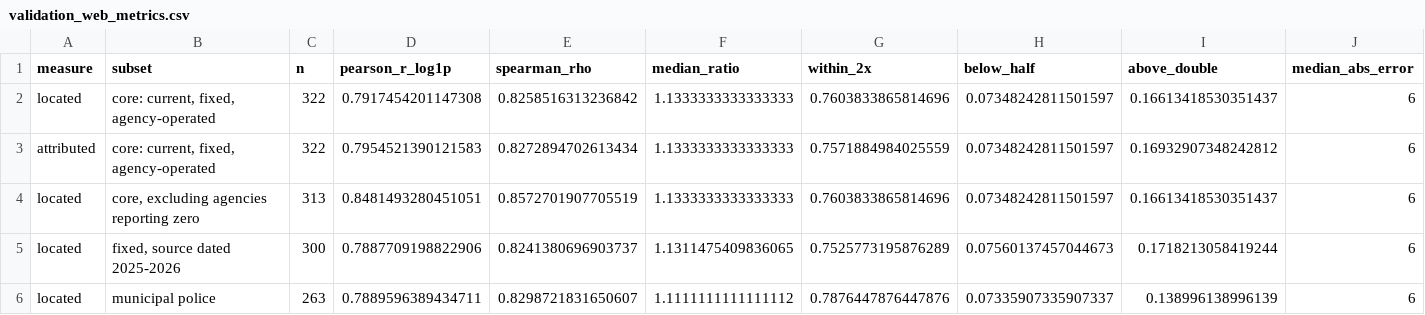
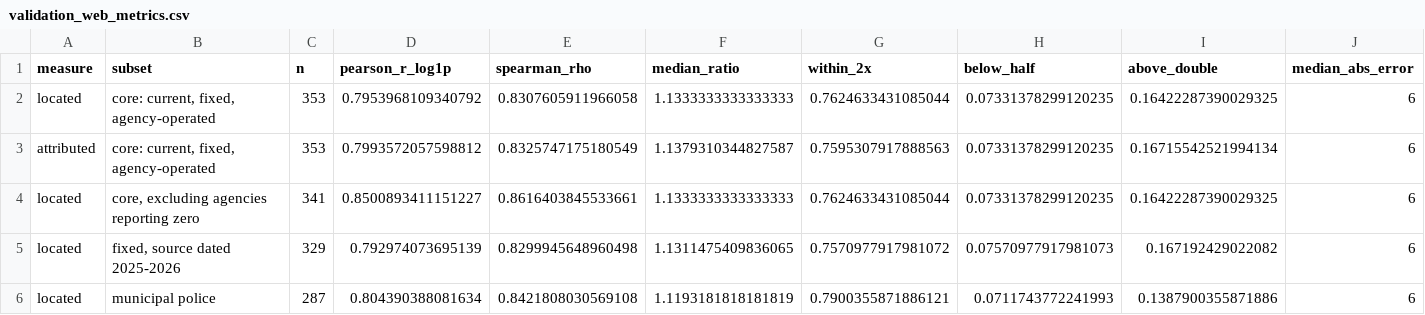
Before and after one commit to CharlesFainLehman/alpr-per-department-public, a CSV file: output/validation_web_metrics.csv, drawn as a sheet; only a part is shown; the diff covers the shown part only.

```diff
--- a/output/validation_web_metrics.csv
+++ b/output/validation_web_metrics.csv
@@ -1,6 +1,6 @@
 measure,subset,n,pearson_r_log1p,spearman_rho,median_ratio,within_2x,below_half,above_double,median_abs_error
-located,"core: current, fixed, agency-operated",322,0.7917454201147308,0.8258516313236842,1.1333333333333333,0.7603833865814696,0.07348242811501597,0.16613418530351437,6
-attributed,"core: current, fixed, agency-operated",322,0.7954521390121583,0.8272894702613434,1.1333333333333333,0.7571884984025559,0.07348242811501597,0.16932907348242812,6
-located,"core, excluding agencies reporting zero",313,0.8481493280451051,0.8572701907705519,1.1333333333333333,0.7603833865814696,0.07348242811501597,0.16613418530351437,6
-located,"fixed, source dated 2025-2026",300,0.7887709198822906,0.8241380696903737,1.1311475409836065,0.7525773195876289,0.07560137457044673,0.1718213058419244,6
-located,municipal police,263,0.7889596389434711,0.8298721831650607,1.1111111111111112,0.7876447876447876,0.07335907335907337,0.138996138996139,6
+located,"core: current, fixed, agency-operated",353,0.7953968109340792,0.8307605911966058,1.1333333333333333,0.7624633431085044,0.07331378299120235,0.16422287390029325,6
+attributed,"core: current, fixed, agency-operated",353,0.7993572057598812,0.8325747175180549,1.1379310344827587,0.7595307917888563,0.07331378299120235,0.16715542521994134,6
+located,"core, excluding agencies reporting zero",341,0.8500893411151227,0.8616403845533661,1.1333333333333333,0.7624633431085044,0.07331378299120235,0.16422287390029325,6
+located,"fixed, source dated 2025-2026",329,0.792974073695139,0.8299945648960498,1.1311475409836065,0.7570977917981072,0.07570977917981073,0.167192429022082,6
+located,municipal police,287,0.804390388081634,0.8421808030569108,1.1193181818181819,0.7900355871886121,0.0711743772241993,0.1387900355871886,6
```
Also changed, not shown: 2 added rows, 2 removed rows and 14 edited cells elsewhere in this file, output/validation_web_density.csv, output/validation_web_density_by_size.csv, 7 other files.
